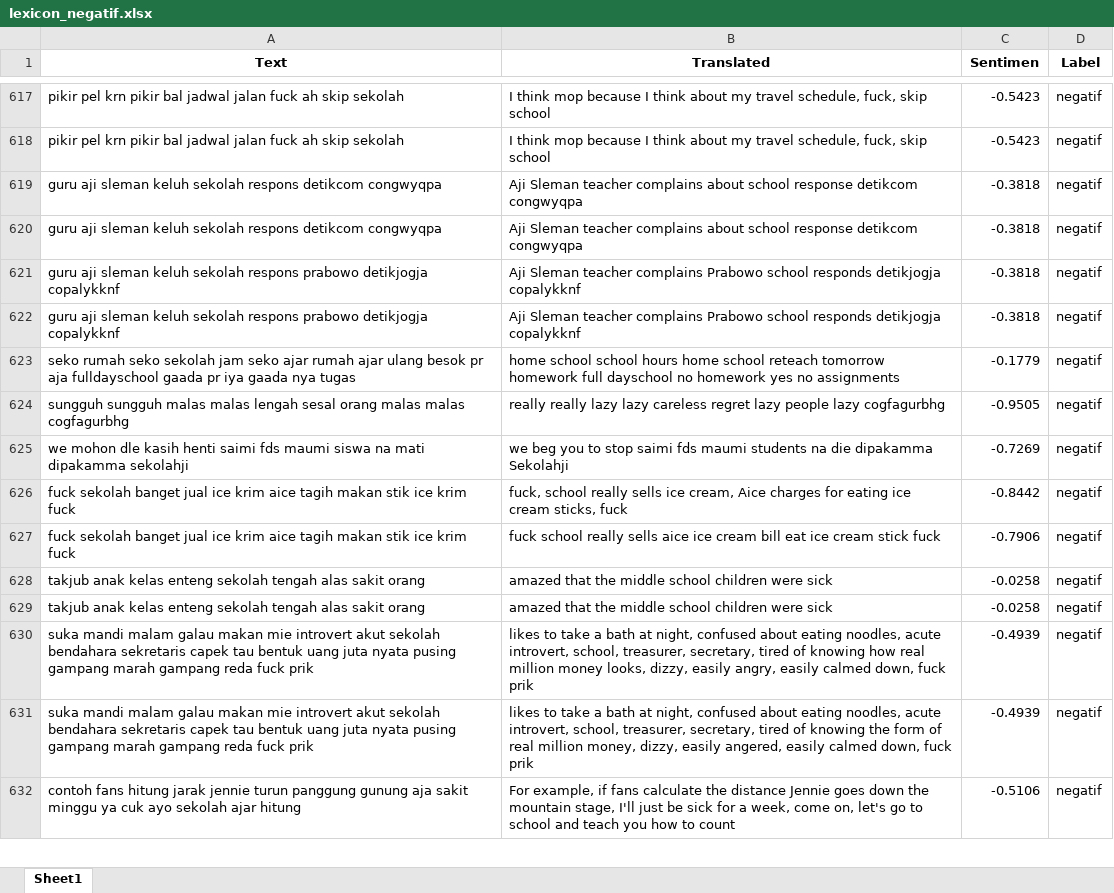
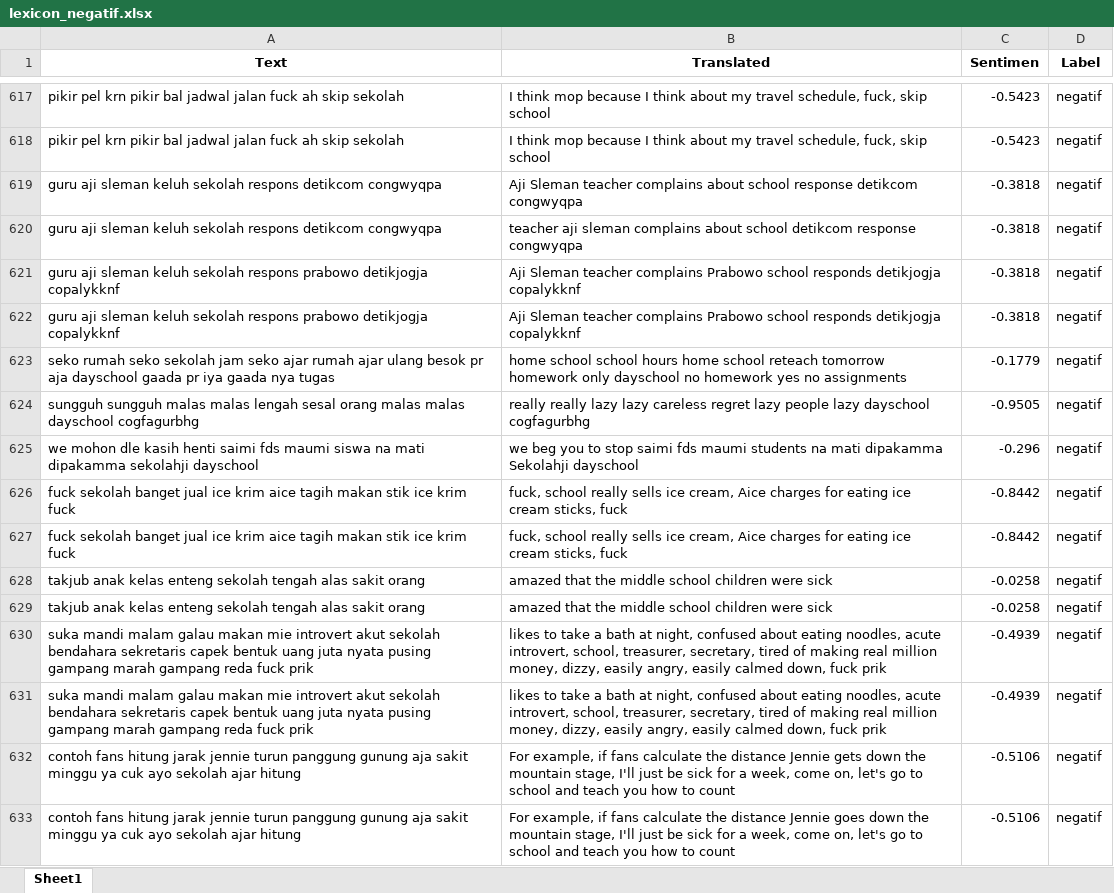
Before and after one commit to adiyoga27/support-vector-mechine, an Excel workbook: output/lexicon/lexicon_negatif.xlsx, sheet Sheet1, drawn as a sheet; only a part is shown, gaps mark what is left out; values as stored, in another font and other column widths than the file's, no borders; the diff covers the shown part only; the diff names each change by its address in the sheet, - before the commit and + after, or states it on an @@ line.

```diff
--- a/output/lexicon/lexicon_negatif.xlsx (sheet Sheet1)
+++ b/output/lexicon/lexicon_negatif.xlsx (sheet Sheet1)
-B620 (Translated): Aji Sleman teacher complains about school response detikcom congwyqpa
+B620 (Translated): teacher aji sleman complains about school detikcom response congwyqpa
-A623 (Text): …pr aja fulldayschool gaada pr…
+A623 (Text): …pr aja dayschool gaada pr…
-B623 (Translated): …tomorrow homework full dayschool no…
+B623 (Translated): …tomorrow homework only dayschool no…
-A624 (Text): …malas malas cogfagurbhg
+A624 (Text): …malas malas dayschool cogfagurbhg
-B624 (Translated): …people lazy cogfagurbhg
+B624 (Translated): …people lazy dayschool cogfagurbhg
-A625 (Text): …dipakamma sekolahji
+A625 (Text): …dipakamma sekolahji dayschool
-B625 (Translated): …students na die dipakamma Sekolahji
+B625 (Translated): …students na mati dipakamma Sekolahji dayschool
-C625 (Sentimen): -0.7269
+C625 (Sentimen): -0.296
-B627 (Translated): fuck school really sells aice ice cream bill eat ice cream stick fuck
+B627 (Translated): fuck, school really sells ice cream, Aice charges for eating ice cream sticks, fuck
-C627 (Sentimen): -0.7906
+C627 (Sentimen): -0.8442
-A630:A631 (Text): …sekretaris capek tau bentuk uang…
+A630:A631 (Text): …sekretaris capek bentuk uang…
-B630 (Translated): …tired of knowing how real million money looks, dizzy, easily…
+B630 (Translated): …tired of making real million money, dizzy, easily…
-B631 (Translated): …tired of knowing the form of real million money, dizzy, easily angered, easily calmed…
+B631 (Translated): …tired of making real million money, dizzy, easily angry, easily calmed…
+row 632: contoh fans hitung jarak jennie turun panggung gunung aja sakit minggu ya cuk ayo sekolah ajar hitung | For example, if fans calculate the distance Jennie gets down the mountain stage, I'll just be sick for a week, come on, let's go to school and teach you how to count | -0.5106 | negatif
```
Also changed, not shown: 204 added rows, 80 removed rows, 2 moved rows and 776 edited cells elsewhere in this sheet, output/labeled.xlsx, output/lexicon/lexicon_netral.xlsx, 19 other files.
